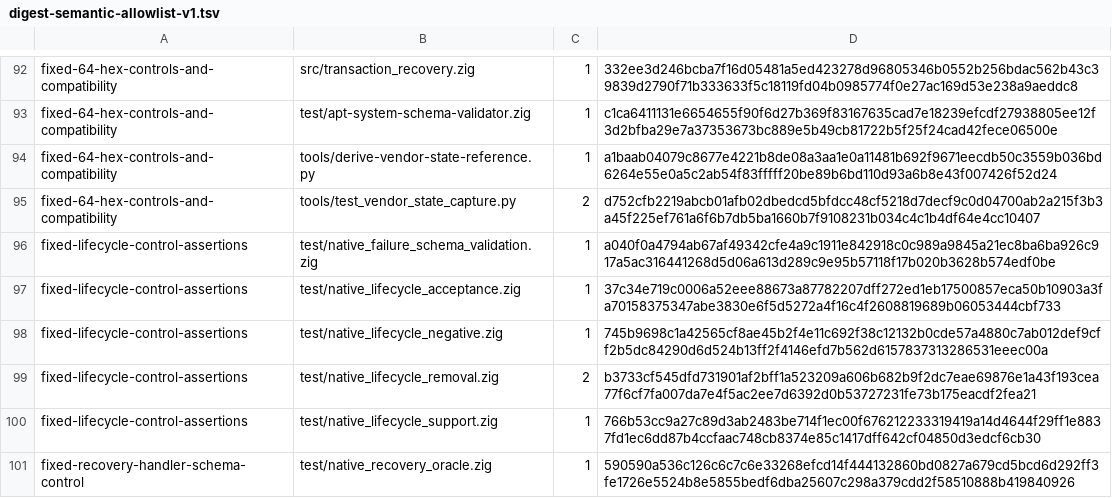
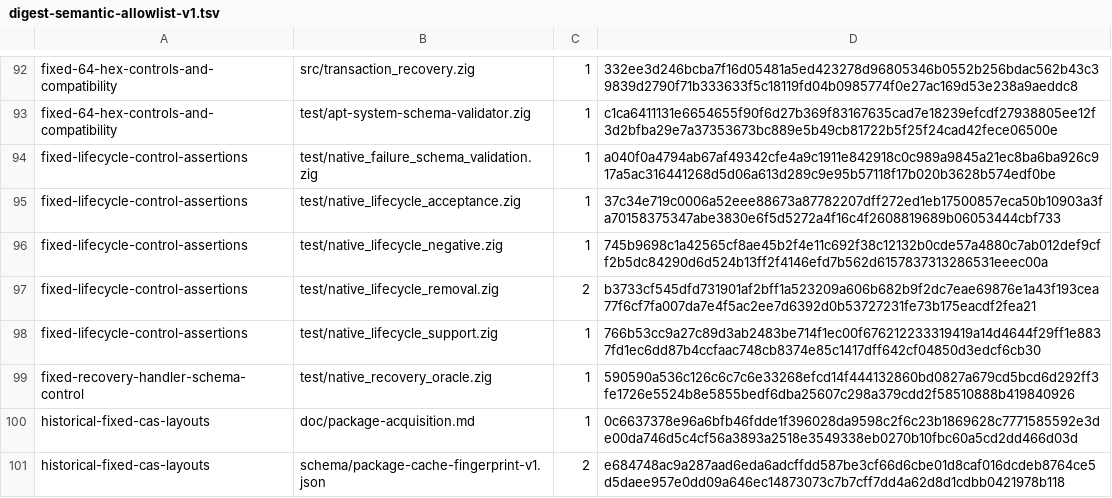
Before and after one commit to cataggar/debz, a TSV file: security/digest-semantic-allowlist-v1.tsv, drawn as a sheet; only a part is shown, gaps mark what is left out; the shorter side is filled out with more unchanged rows.

```diff
--- a/security/digest-semantic-allowlist-v1.tsv
+++ b/security/digest-semantic-allowlist-v1.tsv
@@ -93,4 +93,2 @@ fixed-64-hex-controls-and-compatibility	src/transaction_recovery.zig	1	332ee3d24
 fixed-64-hex-controls-and-compatibility	test/apt-system-schema-validator.zig	1	c1ca6411131e6654655f90f6d27b369f83167635cad7e18239efcdf27938805ee12f3d2bfba29e7a37353673bc889e5b49cb81722b5f25f24cad42fece06500e
-fixed-64-hex-controls-and-compatibility	tools/derive-vendor-state-reference.py	1	a1baab04079c8677e4221b8de08a3aa1e0a11481b692f9671eecdb50c3559b036bd6264e55e0a5c2ab54f83fffff20be89b6bd110d93a6b8e43f007426f52d24
-fixed-64-hex-controls-and-compatibility	tools/test_vendor_state_capture.py	2	d752cfb2219abcb01afb02dbedcd5bfdcc48cf5218d7decf9c0d04700ab2a215f3b3a45f225ef761a6f6b7db5ba1660b7f9108231b034c4c1b4df64e4cc10407
 fixed-lifecycle-control-assertions	test/native_failure_schema_validation.zig	1	a040f0a4794ab67af49342cfe4a9c1911e842918c0c989a9845a21ec8ba6ba926c917a5ac316441268d5d06a613d289c9e95b57118f17b020b3628b574edf0be
```
Also changed, not shown: security/digest-inventory-v1.tsv, 12 other files.
